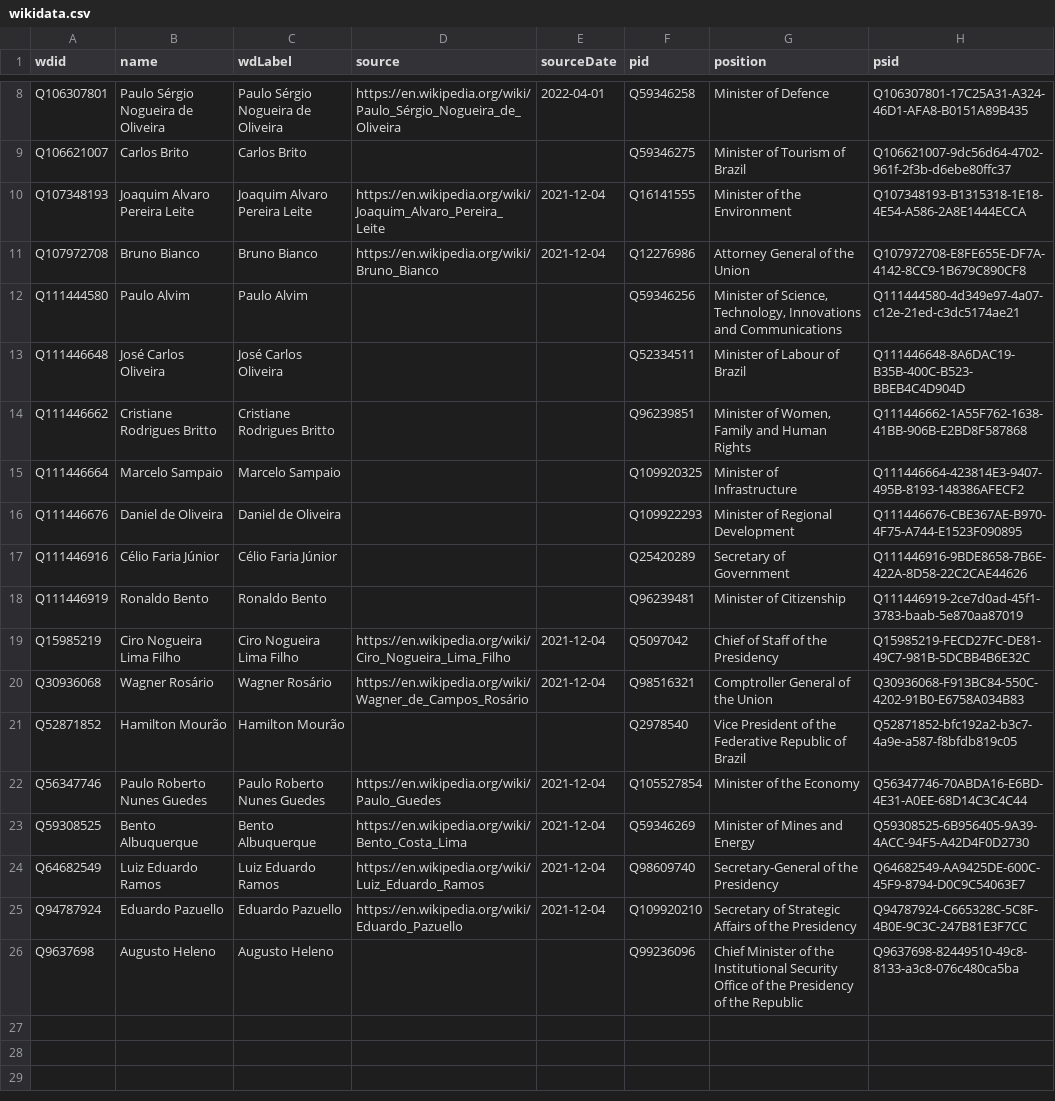
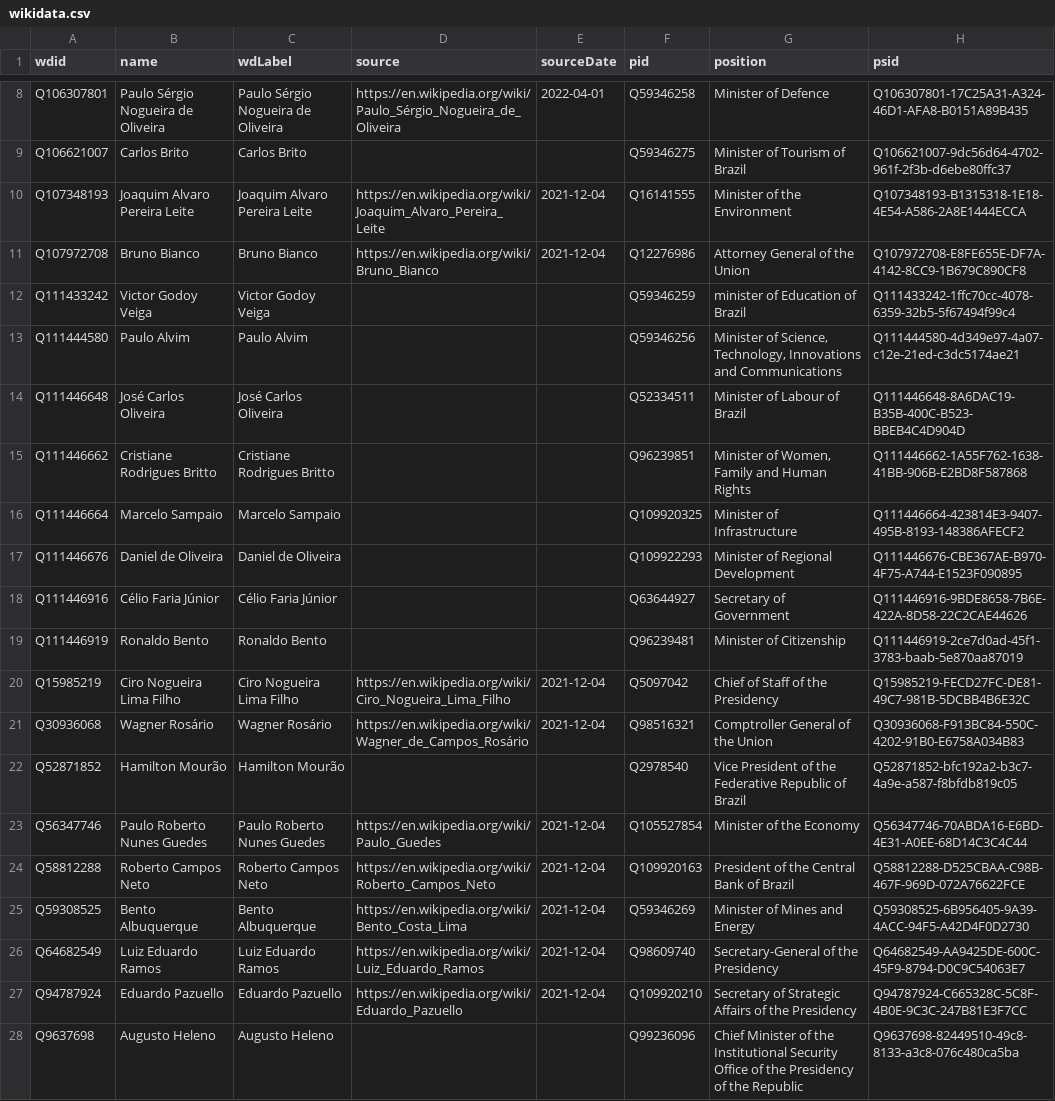
Before and after one commit to every-politician-scrapers/brazil-ministers, a CSV file: data/wikidata.csv, drawn as a sheet; only a part is shown, gaps mark what is left out.

Commit message:
Compare external sources to Wikidata

```diff
--- a/data/wikidata.csv
+++ b/data/wikidata.csv
@@ -11,2 +11,3 @@ Q107348193,Joaquim Alvaro Pereira Leite,Joaquim Alvaro Pereira Leite,https://en.
 Q107972708,Bruno Bianco,Bruno Bianco,https://en.wikipedia.org/wiki/Bruno_Bianco,2021-12-04,Q12276986,Attorney General of the Union,Q107972708-E8FE655E-DF7A-4142-8CC9-1B679C890CF8
+Q111433242,Victor Godoy Veiga,Victor Godoy Veiga,,,Q59346259,minister of Education of Brazil,Q111433242-1ffc70cc-4078-6359-32b5-5f67494f99c4
 Q111444580,Paulo Alvim,Paulo Alvim,,,Q59346256,"Minister of Science, Technology, Innovations and Communications",Q111444580-4d349e97-4a07-c12e-21ed-c3dc5174ae21
@@ -16,3 +17,3 @@ Q111446664,Marcelo Sampaio,Marcelo Sampaio,,,Q109920325,Minister of Infrastructu
 Q111446676,Daniel de Oliveira,Daniel de Oliveira,,,Q109922293,Minister of Regional Development,Q111446676-CBE367AE-B970-4F75-A744-E1523F090895
-Q111446916,Célio Faria Júnior,Célio Faria Júnior,,,Q25420289,Secretary of Government,Q111446916-9BDE8658-7B6E-422A-8D58-22C2CAE44626
+Q111446916,Célio Faria Júnior,Célio Faria Júnior,,,Q63644927,Secretary of Government,Q111446916-9BDE8658-7B6E-422A-8D58-22C2CAE44626
 Q111446919,Ronaldo Bento,Ronaldo Bento,,,Q96239481,Minister of Citizenship,Q111446919-2ce7d0ad-45f1-3783-baab-5e870aa87019
@@ -22,2 +23,3 @@ Q52871852,Hamilton Mourão,Hamilton Mourão,,,Q2978540,Vice President of the Fed
 Q56347746,Paulo Roberto Nunes Guedes,Paulo Roberto Nunes Guedes,https://en.wikipedia.org/wiki/Paulo_Guedes,2021-12-04,Q105527854,Minister of the Economy,Q56347746-70ABDA16-E6BD-4E31-A0EE-68D14C3C4C44
+Q58812288,Roberto Campos Neto,Roberto Campos Neto,https://en.wikipedia.org/wiki/Roberto_Campos_Neto,2021-12-04,Q109920163,President of the Central Bank of Brazil,Q58812288-D525CBAA-C98B-467F-969D-072A76622FCE
 Q59308525,Bento Albuquerque,Bento Albuquerque,https://en.wikipedia.org/wiki/Bento_Costa_Lima,2021-12-04,Q59346269,Minister of Mines and Energy,Q59308525-6B956405-9A39-4ACC-94F5-A42D4F0D2730
```
Also changed, not shown: data/diff.csv, data/official.csv, 6 other files.
